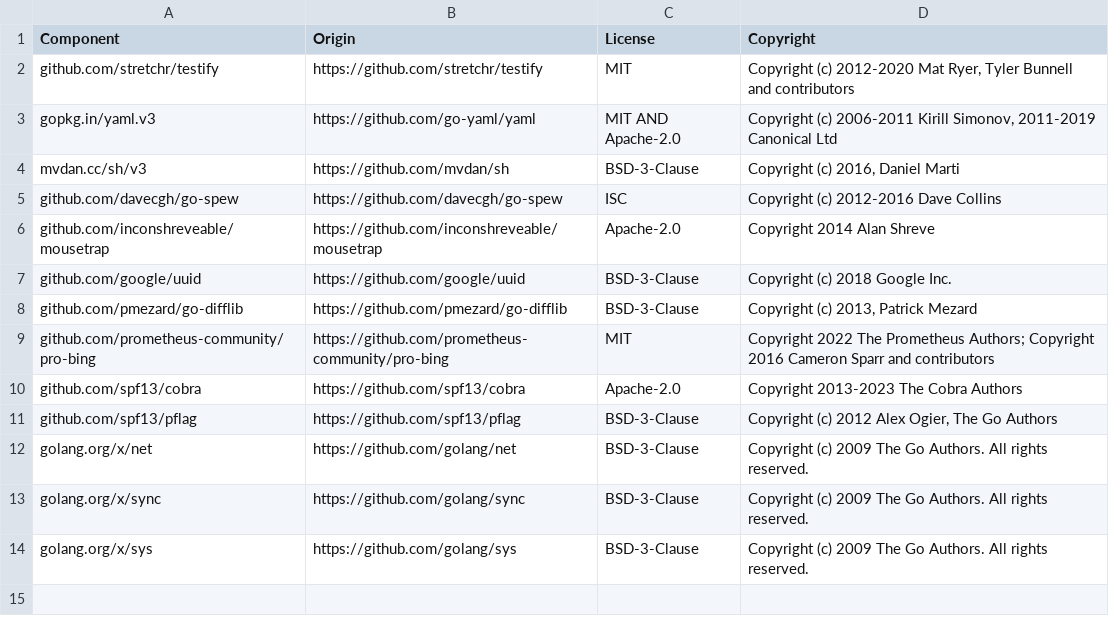
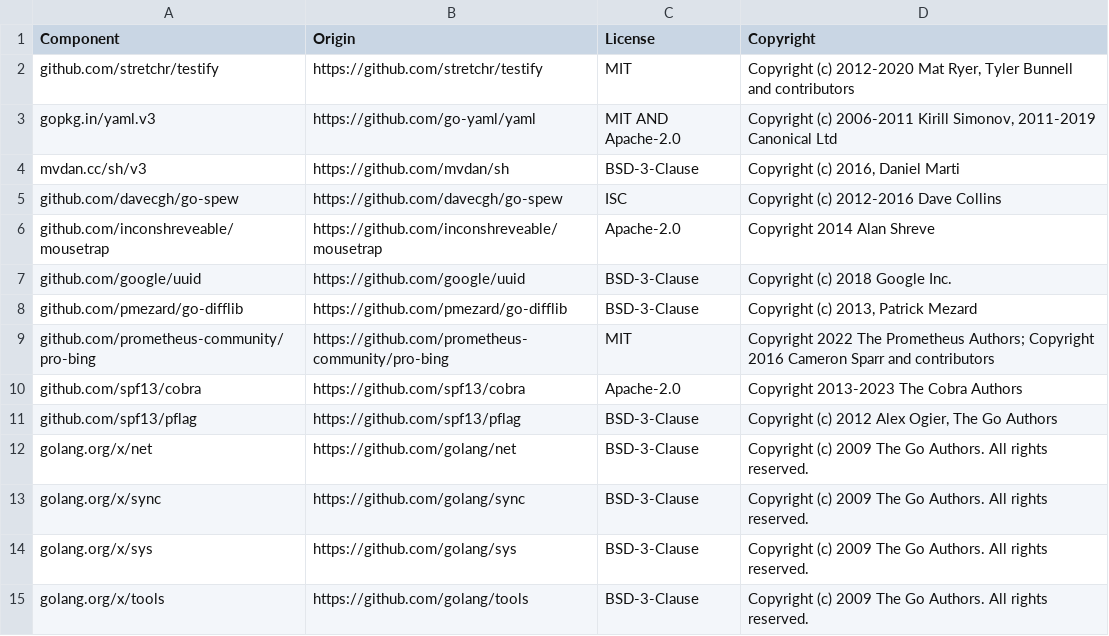
Before and after one commit to DataDog/rshell, a CSV file: LICENSE-3rdparty.csv, drawn as a sheet; the diff names each change by its address in the sheet, - before the commit and + after, or states it on an @@ line.

```diff
--- a/LICENSE-3rdparty.csv
+++ b/LICENSE-3rdparty.csv
+row 15: golang.org/x/tools | https://github.com/golang/tools | BSD-3-Clause | Copyright (c) 2009 The Go Authors. All rights reserved.
```
